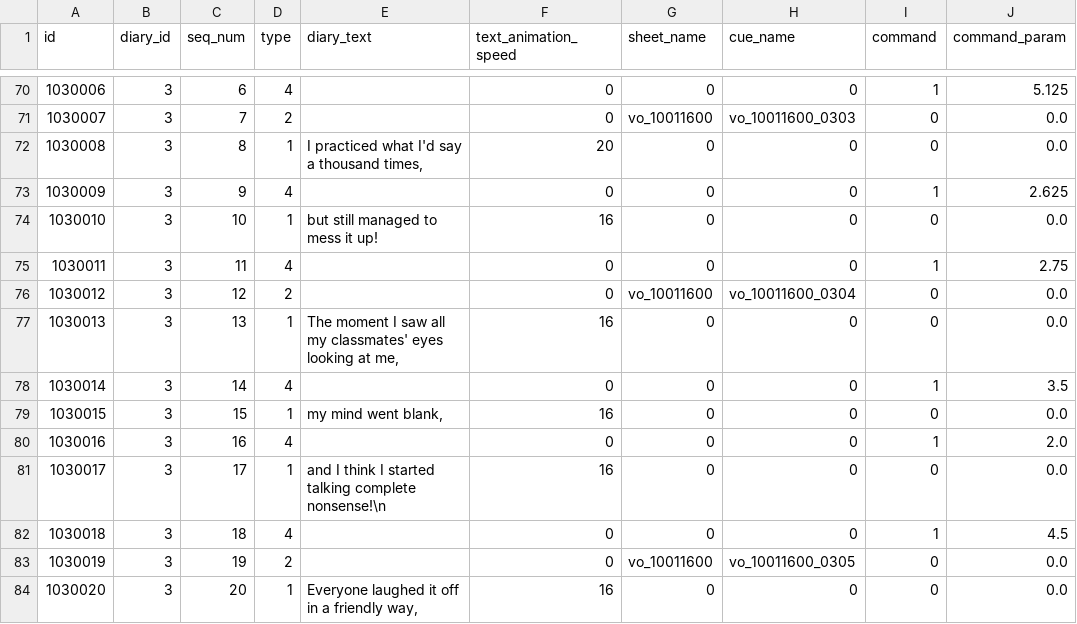
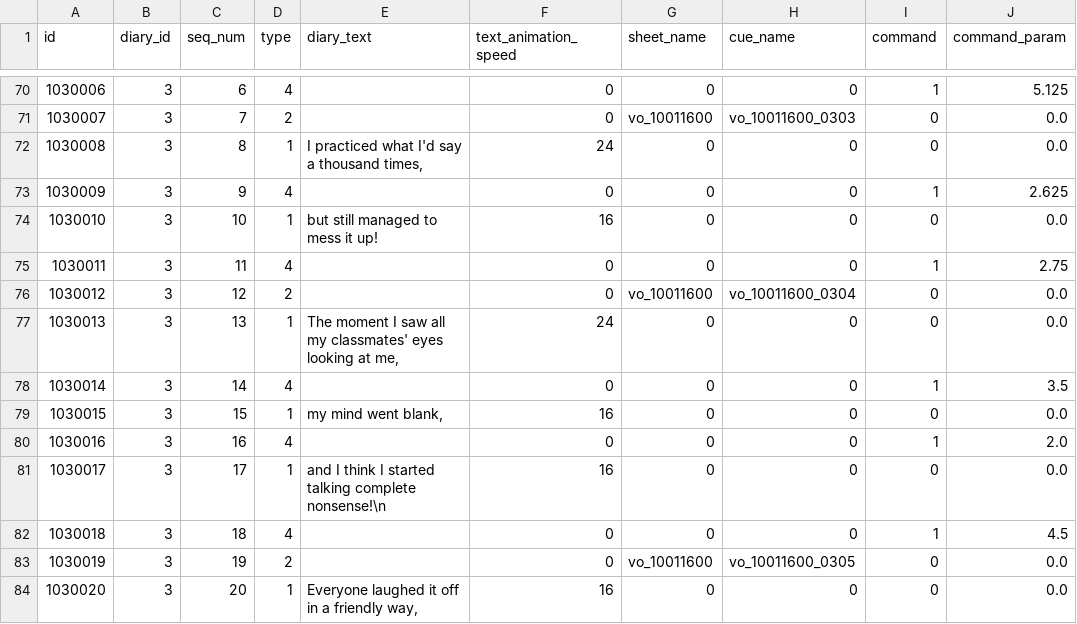
Before and after one commit to sehnauoi/pcr-en, a CSV file: hatsune_diary_script.csv, drawn as a sheet; only a part is shown, gaps mark what is left out.

```diff
--- a/hatsune_diary_script.csv
+++ b/hatsune_diary_script.csv
@@ -71,3 +71,3 @@ id,diary_id,seq_num,type,diary_text,text_animation_speed,sheet_name,cue_name,com
 1030007,3,7,2,"",0,vo_10011600,vo_10011600_0303,0,0.0
-1030008,3,8,1,"I practiced what I'd say a thousand times, ",20,0,0,0,0.0
+1030008,3,8,1,"I practiced what I'd say a thousand times, ",24,0,0,0,0.0
 1030009,3,9,4,"",0,0,0,1,2.625
@@ -76,3 +76,3 @@ id,diary_id,seq_num,type,diary_text,text_animation_speed,sheet_name,cue_name,com
 1030012,3,12,2,"",0,vo_10011600,vo_10011600_0304,0,0.0
-1030013,3,13,1,"The moment I saw all my classmates' eyes looking at me, ",16,0,0,0,0.0
+1030013,3,13,1,"The moment I saw all my classmates' eyes looking at me, ",24,0,0,0,0.0
 1030014,3,14,4,"",0,0,0,1,3.5
```
Also changed, not shown: 1 other file.
